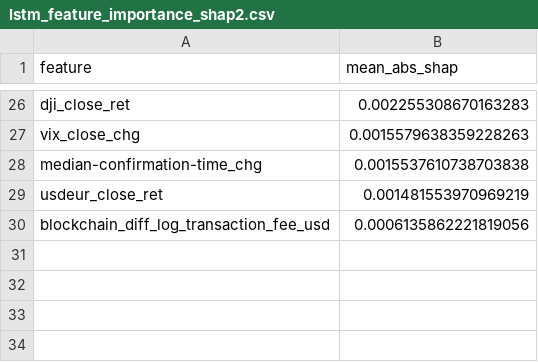
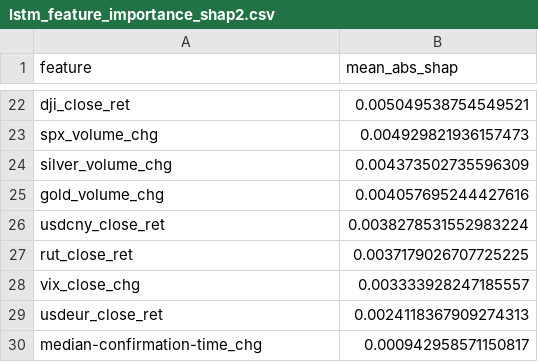
Before and after one commit to Therulow/DSE4211-GRP13, a CSV file: lstm-regimeaware/model_final/lstm_feature_importance_shap2.csv, drawn as a sheet; only a part is shown, gaps mark what is left out; removed rows and columns are numbered as before the commit, all else as after; the diff covers the shown part only; the diff names each change by its address in the sheet, - before the commit and + after, or states it on an @@ line.

```diff
--- a/lstm-regimeaware/model_final/lstm_feature_importance_shap2.csv
+++ b/lstm-regimeaware/model_final/lstm_feature_importance_shap2.csv
-B22 (mean_abs_shap): 0.002255308670163283
+B22 (mean_abs_shap): 0.005049538754549521
+row 23: spx_volume_chg | 0.004929821936157473
+row 24: silver_volume_chg | 0.004373502735596309
+row 25: gold_volume_chg | 0.004057695244427616
+row 26: usdcny_close_ret | 0.0038278531552983224
+row 27: rut_close_ret | 0.0037179026707725225
-B28 (mean_abs_shap): 0.0015579638359228263
+B28 (mean_abs_shap): 0.003333928247185557
-row 28: median-confirmation-time_chg | 0.0015537610738703838
-B29 (mean_abs_shap): 0.001481553970969219
+B29 (mean_abs_shap): 0.0024118367909274313
-row 30: blockchain_diff_log_transaction_fee_usd | 0.0006135862221819056
+row 30: median-confirmation-time_chg | 0.000942958571150817
```
Also changed, not shown: 9 added rows, 13 removed rows and 11 edited cells elsewhere in this file, SVR/results/svr_test_results.csv, lstm-regimeaware/model_final/lstm_feature_lag_importance_shap2.csv, 5 other files.
